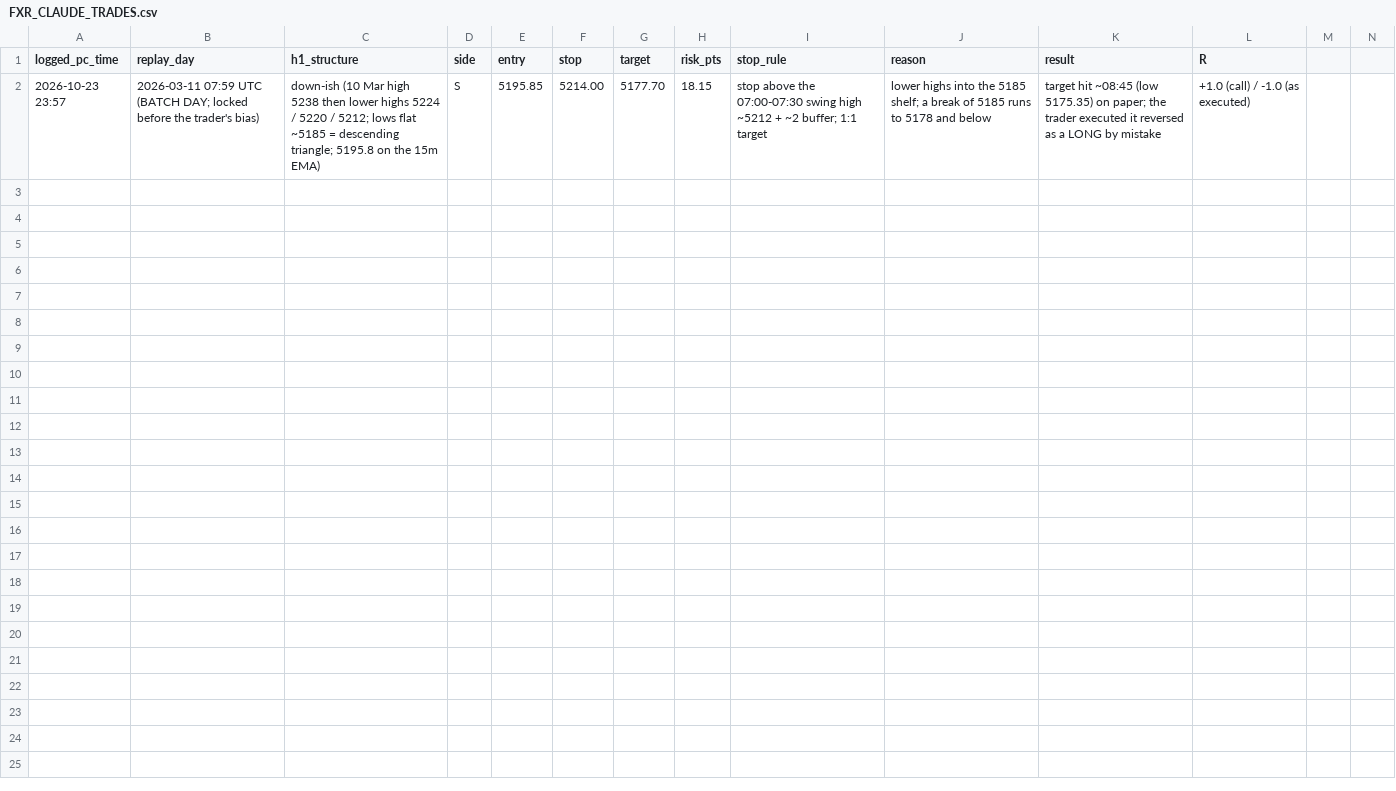
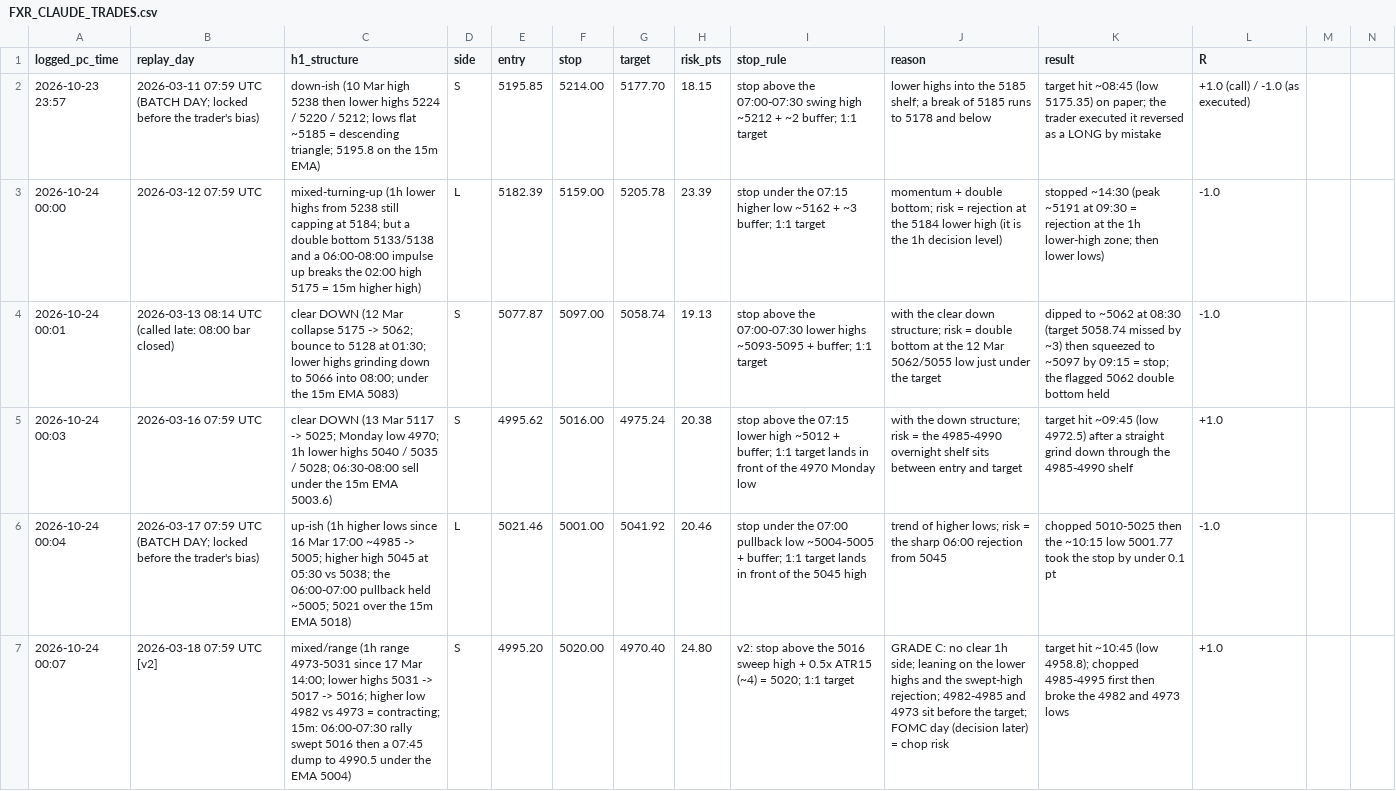
Before and after one commit to tiagocosta1234/beginner-quant-research, a CSV file: forex/apprentice/FXR_CLAUDE_TRADES.csv, drawn as a sheet; only a part is shown; the diff covers the shown part only; the diff names each change by its address in the sheet, - before the commit and + after, or states it on an @@ line.

Commit message:
forex: fx replay: claude call lessons from 11-17 mar and rule v2 (wider stop buffer... (+21 more)
- fx replay: claude forced trade 12 mar locked
- fx replay: 12 mar claude long call stopped (-1r)
- fx replay: claude forced trade 13 mar locked
- fx replay: 13 mar claude short call stopped (-1r), target missed by ~3 pts
- fx replay: claude forced trade 16 mar locked
- fx replay: 16 mar claude short call hit target (+1r)
- fx replay: claude forced trade 17 mar locked before manual's batch-day bias
- blind batch 2 notes: 17 mar manual bias long given first
- fx replay: 17 mar long (manual bias + claude levels) stopped by <0.1 pt; batch notes
- fx replay: claude call lessons from 11-17 mar and rule v2 (wider stop buffer, 1h wins conflicts, path-to-target grading)
- fx replay: claude forced trade 18 mar locked (v2, grade c)
- fx replay: 18 mar claude v2 short (grade c) hit target (+1r)
- fx replay: claude forced trade 19 mar locked (v2, grade b)
- fx replay: 19 mar claude v2 short (grade b) hit target (+1r)
- fx replay: claude forced trade 20 mar locked (v2, grade b) before manual's batch-day bias
- blind batch 2 notes: 20 mar manual bias long given first
- fx replay: 20 mar claude v2 long (grade b) stopped (-1r) after rejection at the 4737 high
- fx replay: claude forced trade 23 mar locked (v2, grade c) before manual's batch-day bias
- blind batch 2 notes: 23 mar manual long vs claude short
- blind batch 2: 23 mar manual own long hit target (+1r); claude paper short stopped
- fx replay: claude forced trade 24 mar locked (v2, grade c)
- fx replay: 24 mar claude v2 short (grade c) hit target (+1r)

```diff
--- a/forex/apprentice/FXR_CLAUDE_TRADES.csv
+++ b/forex/apprentice/FXR_CLAUDE_TRADES.csv
+row 3: 2026-10-24 00:00 | 2026-03-12 07:59 UTC | mixed-turning-up (1h lower highs from 5238 still capping at 5184; but a double bottom 5133/5138 and a 06:00-08:00 impulse up breaks the 02:00 high 5175 = 15m higher high) | L | 5182.39 | 5159.00 | 5205.78 | 23.39 | stop under the 07:15 higher low ~5162 + ~3 buffer; 1:1 target | momentum + double bottom; risk = rejection at the 5184 lower high (it is the 1h decision level) | stopped ~14:30 (peak ~5191 at 09:30 = rejection at the 1h lower-high zone; then lower lows) | -1.0
+row 4: 2026-10-24 00:01 | 2026-03-13 08:14 UTC (called late: 08:00 bar closed) | clear DOWN (12 Mar collapse 5175 -> 5062; bounce to 5128 at 01:30; lower highs grinding down to 5066 into 08:00; under the 15m EMA 5083) | S | 5077.87 | 5097.00 | 5058.74 | 19.13 | stop above the 07:00-07:30 lower highs ~5093-5095 + buffer; 1:1 target | with the clear down structure; risk = double bottom at the 12 Mar 5062/5055 low just under the target | dipped to ~5062 at 08:30 (target 5058.74 missed by ~3) then squeezed to ~5097 by 09:15 = stop; the flagged 5062 double bottom held | -1.0
+row 5: 2026-10-24 00:03 | 2026-03-16 07:59 UTC | clear DOWN (13 Mar 5117 -> 5025; Monday low 4970; 1h lower highs 5040 / 5035 / 5028; 06:30-08:00 sell under the 15m EMA 5003.6) | S | 4995.62 | 5016.00 | 4975.24 | 20.38 | stop above the 07:15 lower high ~5012 + buffer; 1:1 target lands in front of the 4970 Monday low | with the down structure; risk = the 4985-4990 overnight shelf sits between entry and target | target hit ~09:45 (low 4972.5) after a straight grind down through the 4985-4990 shelf | +1.0
+row 6: 2026-10-24 00:04 | 2026-03-17 07:59 UTC (BATCH DAY; locked before the trader's bias) | up-ish (1h higher lows since 16 Mar 17:00 ~4985 -> 5005; higher high 5045 at 05:30 vs 5038; the 06:00-07:00 pullback held ~5005; 5021 over the 15m EMA 5018) | L | 5021.46 | 5001.00 | 5041.92 | 20.46 | stop under the 07:00 pullback low ~5004-5005 + buffer; 1:1 target lands in front of the 5045 high | trend of higher lows; risk = the sharp 06:00 rejection from 5045 | chopped 5010-5025 then the ~10:15 low 5001.77 took the stop by under 0.1 pt | -1.0
+row 7: 2026-10-24 00:07 | 2026-03-18 07:59 UTC [v2] | mixed/range (1h range 4973-5031 since 17 Mar 14:00; lower highs 5031 -> 5017 -> 5016; higher low 4982 vs 4973 = contracting; 15m: 06:00-07:30 rally swept 5016 then a 07:45 dump to 4990.5 under the EMA 5004) | S | 4995.20 | 5020.00 | 4970.40 | 24.80 | v2: stop above the 5016 sweep high + 0.5x ATR15 (~4) = 5020; 1:1 target | GRADE C: no clear 1h side; leaning on the lower highs and the swept-high rejection; 4982-4985 and 4973 sit before the target; FOMC day (decision later) = chop risk | target hit ~10:45 (low 4958.8); chopped 4985-4995 first then broke the 4982 and 4973 lows | +1.0
```
Also changed, not shown: 4 added rows elsewhere in this file, forex/apprentice/FXR_SESSION_LOG.csv, forex/ea_research/ema12/BLIND_LOG_BATCH2_FXR.csv, 2 other files.
